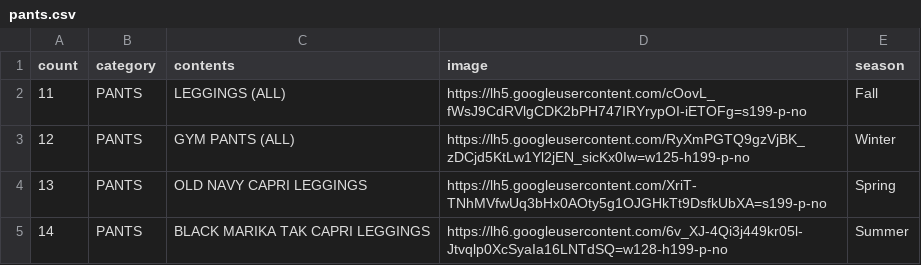
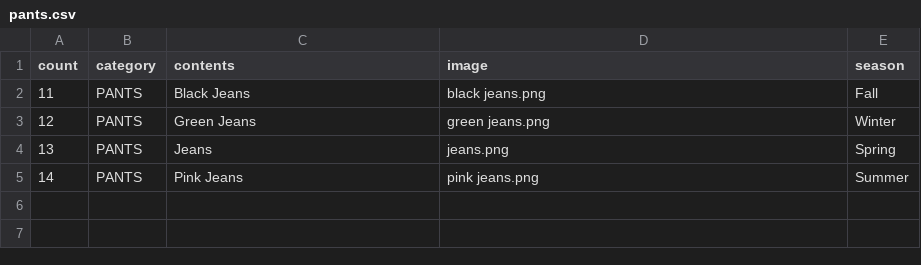
Before and after one commit to mrbernz/dresscode, a CSV file: db/csv/pants.csv, drawn as a sheet.

```diff
--- a/db/csv/pants.csv
+++ b/db/csv/pants.csv
@@ -1,5 +1,5 @@
 count,category,contents,image,season
-11,PANTS,LEGGINGS (ALL),https://lh5.googleusercontent.com/cOovL_fWsJ9CdRVlgCDK2bPH747IRYrypOI-iETOFg=s199-p-no,Fall
-12,PANTS,GYM PANTS (ALL),https://lh5.googleusercontent.com/RyXmPGTQ9gzVjBK_zDCjd5KtLw1Yl2jEN_sicKx0Iw=w125-h199-p-no,Winter
-13,PANTS,OLD NAVY CAPRI LEGGINGS,https://lh5.googleusercontent.com/XriT-TNhMVfwUq3bHx0AOty5g1OJGHkTt9DsfkUbXA=s199-p-no,Spring
-14,PANTS,BLACK MARIKA TAK CAPRI LEGGINGS,https://lh6.googleusercontent.com/6v_XJ-4Qi3j449kr05l-Jtvqlp0XcSyaIa16LNTdSQ=w128-h199-p-no,Summer
+11,PANTS,Black Jeans,black jeans.png,Fall
+12,PANTS,Green Jeans,green jeans.png,Winter
+13,PANTS,Jeans,jeans.png,Spring
+14,PANTS,Pink Jeans,pink jeans.png,Summer
```
Also changed, not shown: db/csv/shoes.csv, db/csv/tops.csv, 12 other files.
